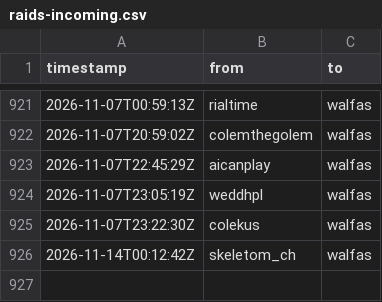
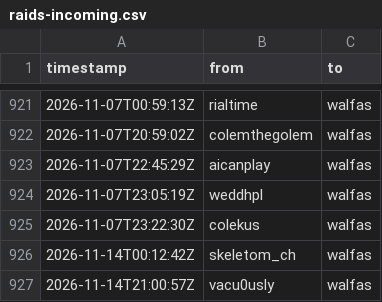
Before and after one commit to walfie/twitch-raid-log, a CSV file: public/raids-incoming.csv, drawn as a sheet; only a part is shown, gaps mark what is left out; the diff names each change by its address in the sheet, - before the commit and + after, or states it on an @@ line.

```diff
--- a/public/raids-incoming.csv
+++ b/public/raids-incoming.csv
+row 927: 2026-11-14T21:00:57Z | vacu0usly | walfas
```
